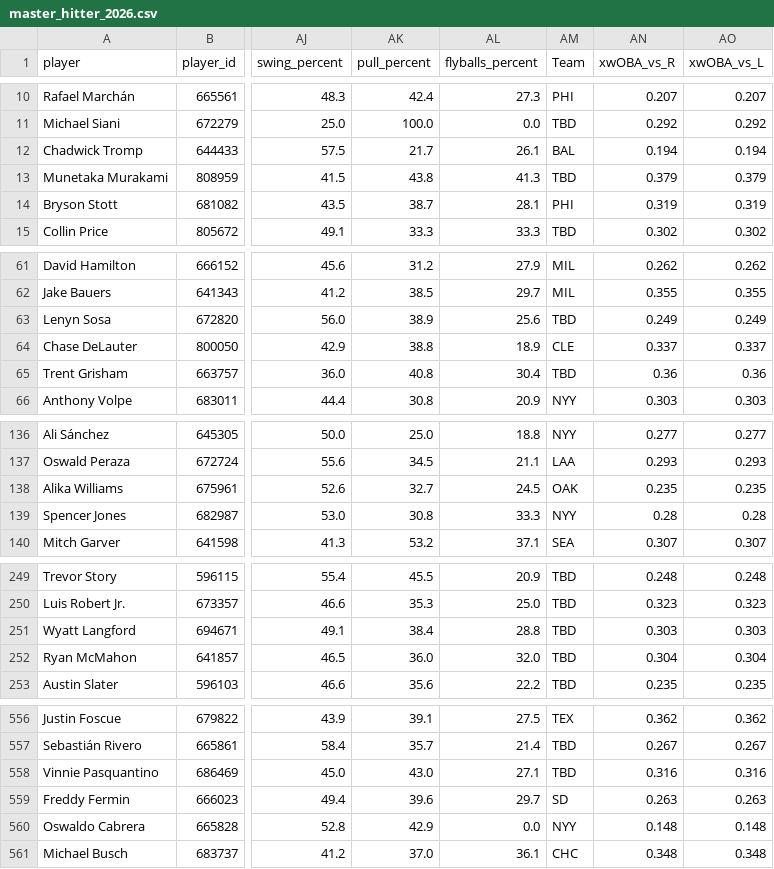
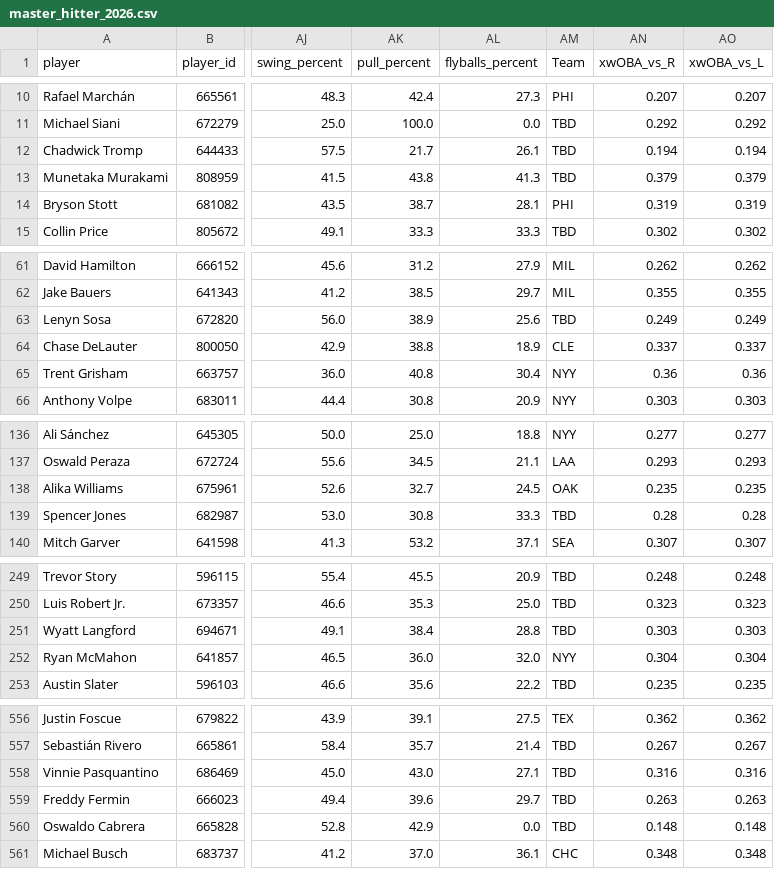
Before and after one commit to KatyushaDashboard/MLB-Simple-Rapor, a CSV file: master_hitter_2026.csv, drawn as a sheet; only a part is shown, gaps mark what is left out; the diff covers the shown part only; the diff names each change by its address in the sheet, - before the commit and + after, or states it on an @@ line.

```diff
--- a/master_hitter_2026.csv
+++ b/master_hitter_2026.csv
-AM12 (Team): BAL
+AM12 (Team): TBD
-AM65 (Team): TBD
+AM65 (Team): NYY
-AM139 (Team): NYY
+AM139 (Team): TBD
-AM252 (Team): TBD
+AM252 (Team): NYY
-AM559 (Team): SD
+AM559 (Team): TBD
-AM560 (Team): NYY
+AM560 (Team): TBD
```
Also changed, not shown: 4 edited cells elsewhere in this file, hitter_vs_lhp.csv, hitter_vs_rhp.csv, 7 other files.
